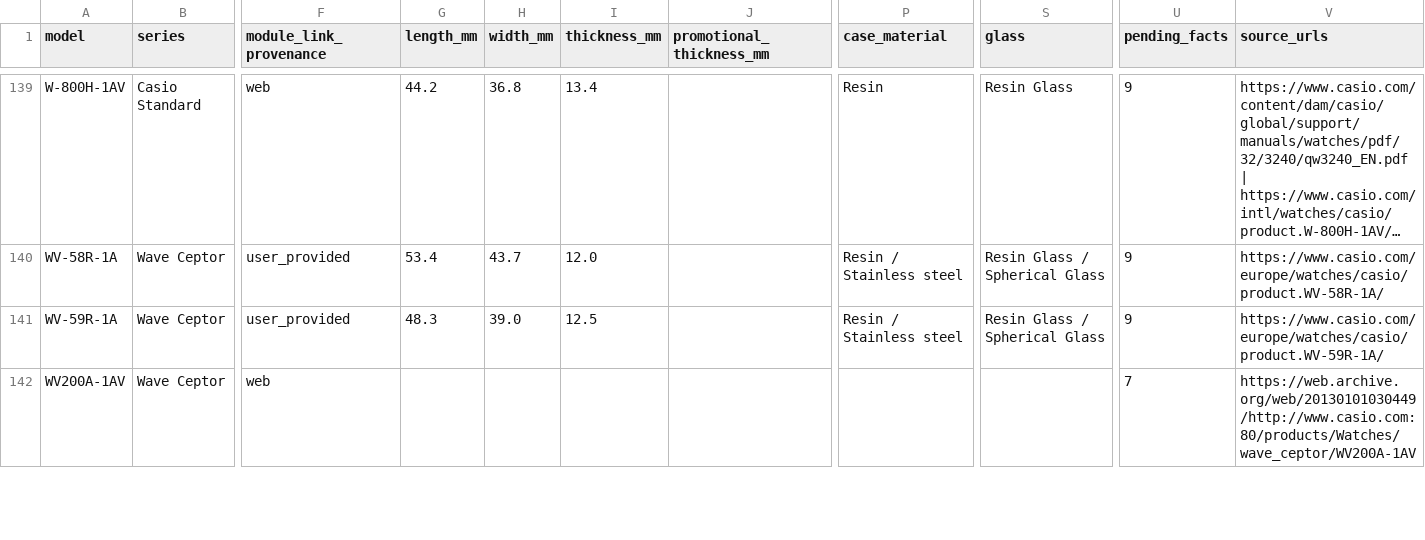
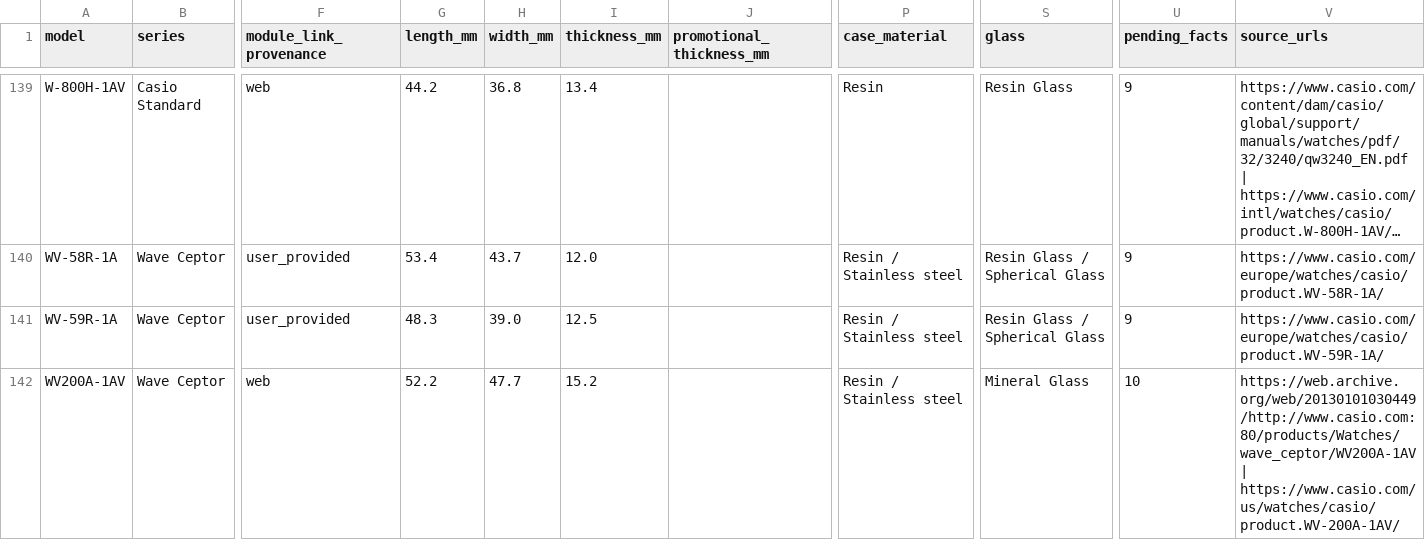
Before and after one commit to SEPULKRUM/casio-watch-specs, a CSV file: data/watches.csv, drawn as a sheet; only a part is shown, gaps mark what is left out; long unchanged cells end in …; the diff covers the shown part only; the diff names each change by its address in the sheet, - before the commit and + after, or states it on an @@ line.

Commit message:
Fill 20 current official specification gaps across six existing models

```diff
--- a/data/watches.csv
+++ b/data/watches.csv
-G142 (length_mm): (empty)
+G142 (length_mm): 52.2
-H142 (width_mm): (empty)
+H142 (width_mm): 47.7
-I142 (thickness_mm): (empty)
+I142 (thickness_mm): 15.2
-P142 (case_material): (empty)
+P142 (case_material): Resin / Stainless steel
-S142 (glass): (empty)
+S142 (glass): Mineral Glass
-U142 (pending_facts): 7
+U142 (pending_facts): 10
-V142 (source_urls): https://web.archive.org/web/20130101030449/http://www.casio.com:80/products/Watches/wave_ceptor/WV200A-1AV
+V142 (source_urls): https://web.archive.org/web/20130101030449/http://www.casio.com:80/products/Watches/wave_ceptor/WV200A-1AV | https://www.casio.com/us/watches/casio/product.WV-200A-1AV/
```
Also changed, not shown: 37 edited cells elsewhere in this file, 6 other files.
